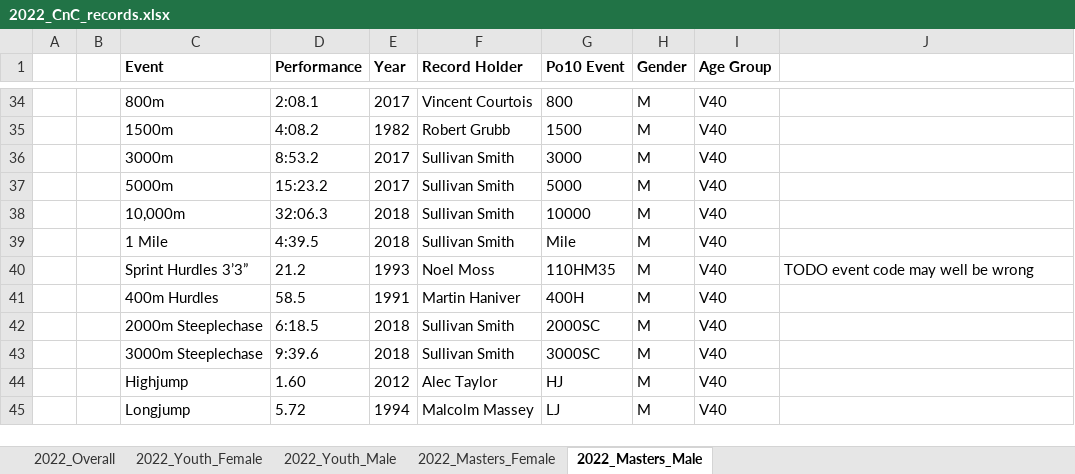
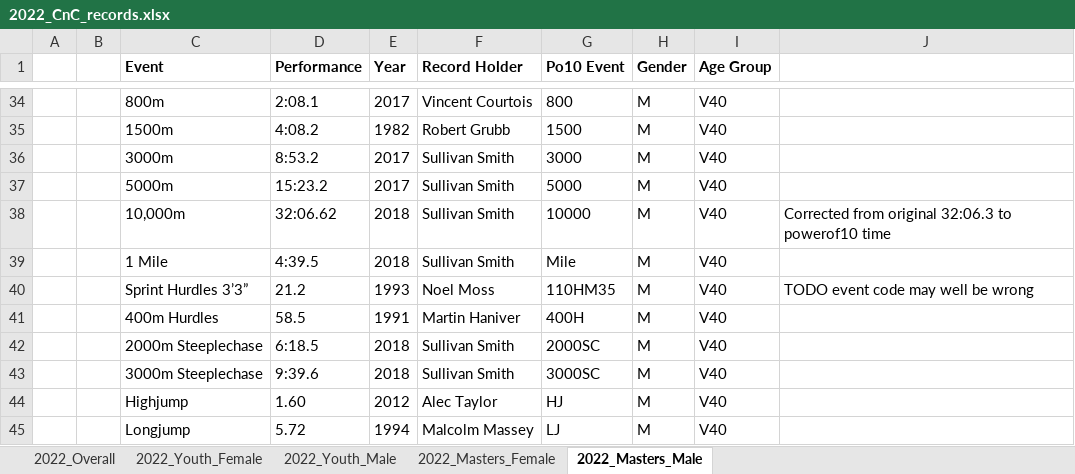
Before and after one commit to charlie-wartnaby/powerof10-tools, an Excel workbook: 2022_CnC_records.xlsx, sheet 2022_Masters_Male, drawn as a sheet; only a part is shown, gaps mark what is left out; values as stored, in another font and other column widths than the file's, no borders; the diff names each change by its address in the sheet, - before the commit and + after, or states it on an @@ line.

Commit message:
Corrected Sullivan Smith's V40 10000m time in club records source sheet, was a smidge low hence runbritain result was not being listed alongside it

```diff
--- a/2022_CnC_records.xlsx (sheet 2022_Masters_Male)
+++ b/2022_CnC_records.xlsx (sheet 2022_Masters_Male)
-D38 (Performance): 32:06.3
+D38 (Performance): 32:06.62
-J38: (empty)
+J38: Corrected from original 32:06.3 to powerof10 time
```
Also changed, not shown: 2 other files.
